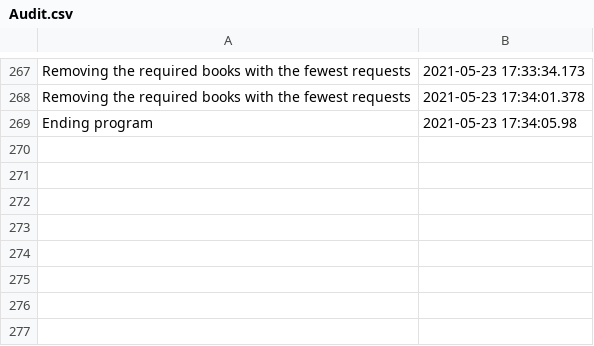
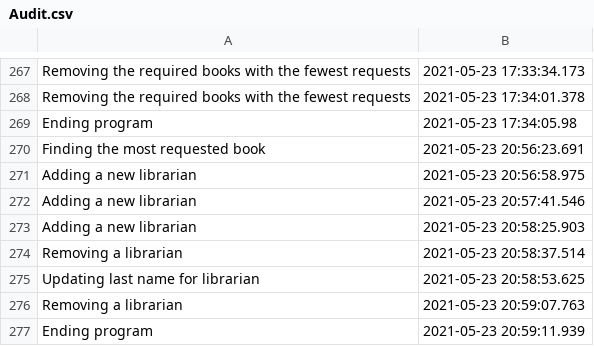
Before and after one commit to AtasieOana/Library-Application, a CSV file: src/resources/audit/Audit.csv, drawn as a sheet; only a part is shown, gaps mark what is left out; the diff names each change by its address in the sheet, - before the commit and + after, or states it on an @@ line.

```diff
--- a/src/resources/audit/Audit.csv
+++ b/src/resources/audit/Audit.csv
+row 270: Finding the most requested book | 2021-05-23 20:56:23.691
+row 271: Adding a new librarian | 2021-05-23 20:56:58.975
+row 272: Adding a new librarian | 2021-05-23 20:57:41.546
+row 273: Adding a new librarian | 2021-05-23 20:58:25.903
+row 274: Removing a librarian | 2021-05-23 20:58:37.514
+row 275: Updating last name for librarian | 2021-05-23 20:58:53.625
+row 276: Removing a librarian | 2021-05-23 20:59:07.763
+row 277: Ending program | 2021-05-23 20:59:11.939
```
Also changed, not shown: 3 other files.
